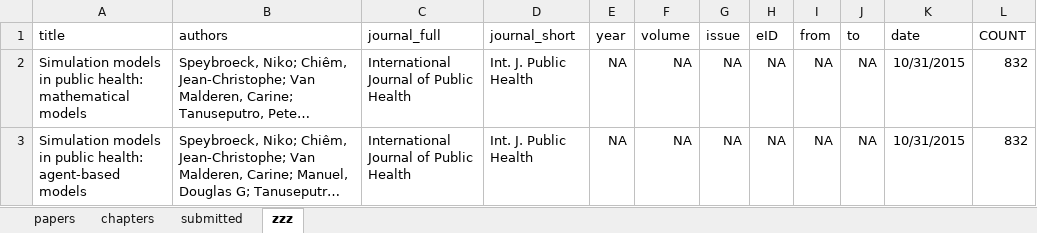
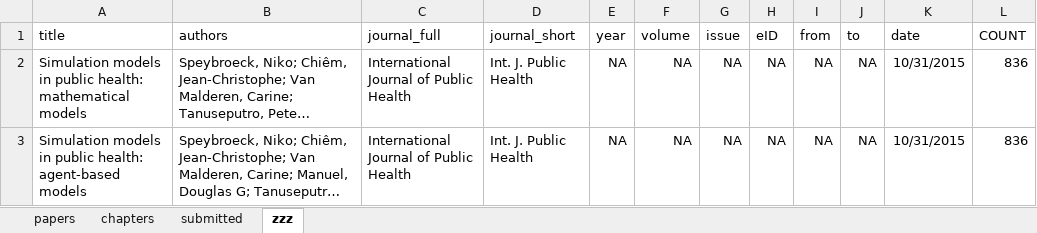
Before and after one commit to brechtdv/vitae, an Excel workbook: publications.xlsx, sheet zzz, drawn as a sheet; long unchanged cells end in …; values as stored, in another font and other column widths than the file's, no borders; table styles not drawn; the diff names each change by its address in the sheet, - before the commit and + after, or states it on an @@ line.

```diff
--- a/publications.xlsx (sheet zzz)
+++ b/publications.xlsx (sheet zzz)
-L2:L3 (COUNT): 832
+L2:L3 (COUNT): 836
```
Also changed, not shown: sheet submitted, 2 other files.
